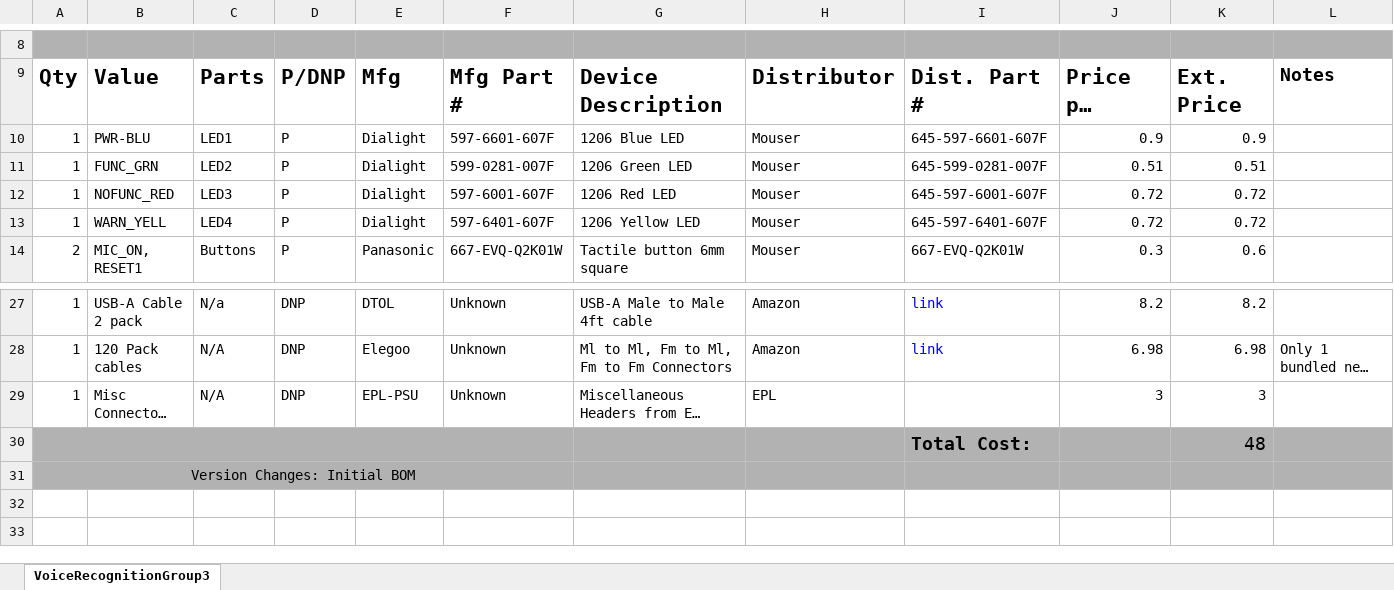
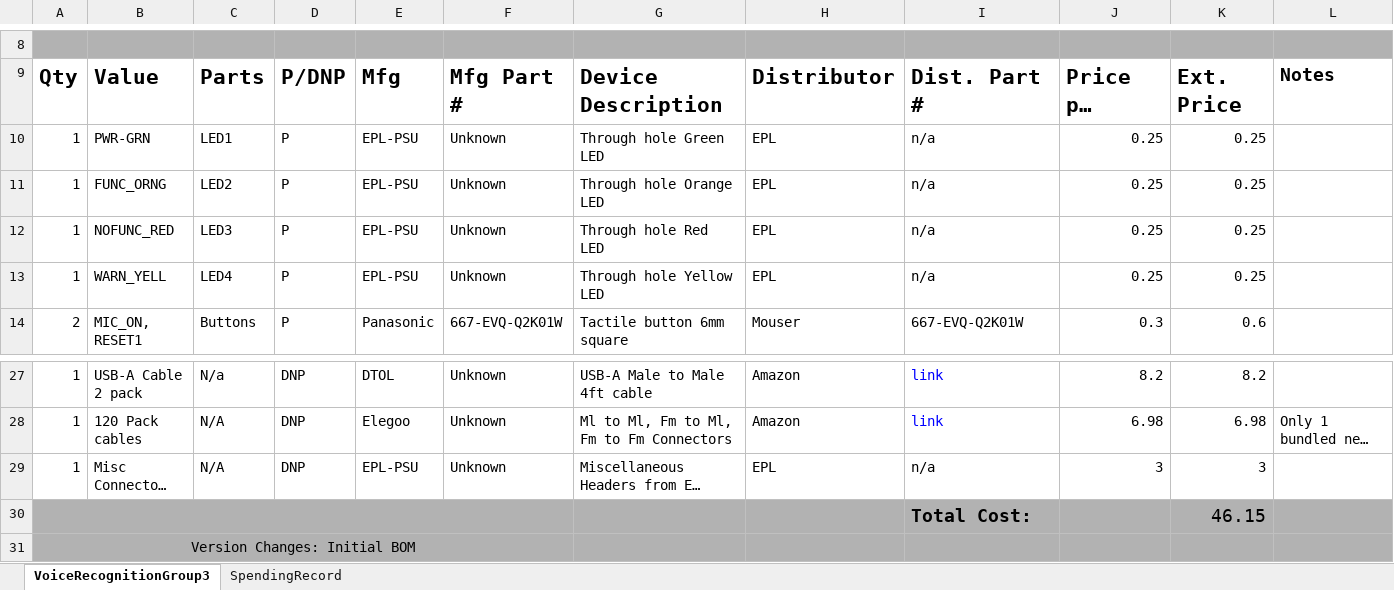
Before and after one commit to mmusil25/VoiceRecognition, an Excel workbook: BoardDesign/VoiceRecognitionGroup3_BOM_V1.xlsx, sheet VoiceRecognitionGroup3, drawn as a sheet; only a part is shown, gaps mark what is left out; long unchanged cells end in …; values as stored, in another font and other column widths than the file's, no borders; removed rows and columns are numbered as before the commit, all else as after; the diff names each change by its address in the sheet, - before the commit and + after, or states it on an @@ line.

```diff
--- a/BoardDesign/VoiceRecognitionGroup3_BOM_V1.xlsx (sheet VoiceRecognitionGroup3)
+++ b/BoardDesign/VoiceRecognitionGroup3_BOM_V1.xlsx (sheet VoiceRecognitionGroup3)
+sheet tab: SpendingRecord
-row 10: 1 | PWR-BLU | LED1 | P | Dialight | 597-6601-607F | 1206 Blue LED | Mouser | 645-597-6601-607F | 0.9 | 0.9
-row 11: 1 | FUNC_GRN | LED2 | P | Dialight | 599-0281-007F | 1206 Green LED | Mouser | 645-599-0281-007F | 0.51 | 0.51
+row 10: 1 | PWR-GRN | LED1 | P | EPL-PSU | Unknown | Through hole Green LED | EPL | n/a | 0.25 | 0.25
+row 11: 1 | FUNC_ORNG | LED2 | P | EPL-PSU | Unknown | Through hole Orange LED | EPL | n/a | 0.25 | 0.25
-E12:E13: Dialight
+E12:E13: EPL-PSU
-F12: 597-6001-607F
+F12: Unknown
-G12: 1206 Red LED
+G12: Through hole Red LED
-H12:H13: Mouser
+H12:H13: EPL
-I12: 645-597-6001-607F
+I12: n/a
-J12:J13: 0.72
+J12:J13: 0.25
-K12:K13: 0.72
+K12:K13: 0.25
-F13: 597-6401-607F
+F13: Unknown
-G13: 1206 Yellow LED
+G13: Through hole Yellow LED
-I13: 645-597-6401-607F
+I13: n/a
-I29: (empty)
+I29: n/a
-K30: 48
+K30: 46.15
```
Also changed, not shown: 5 other files.
